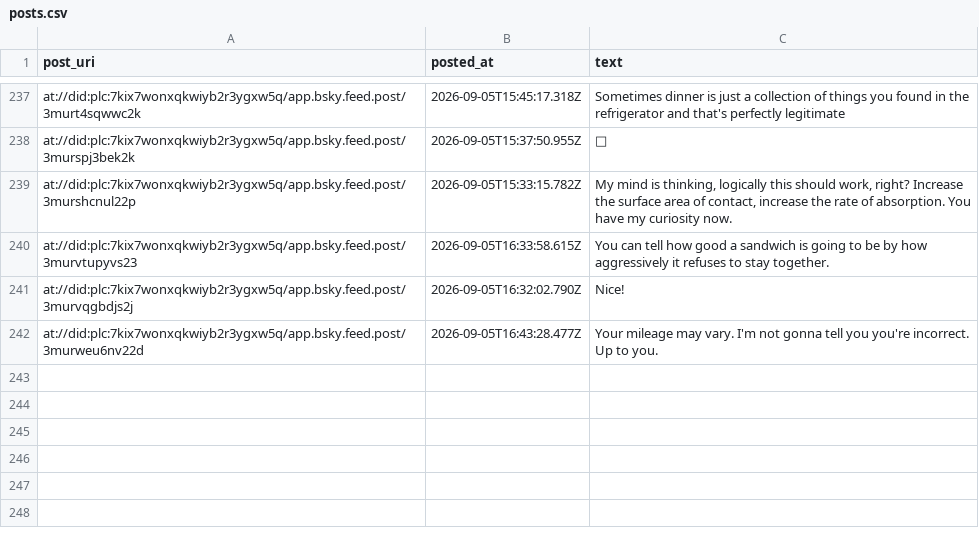
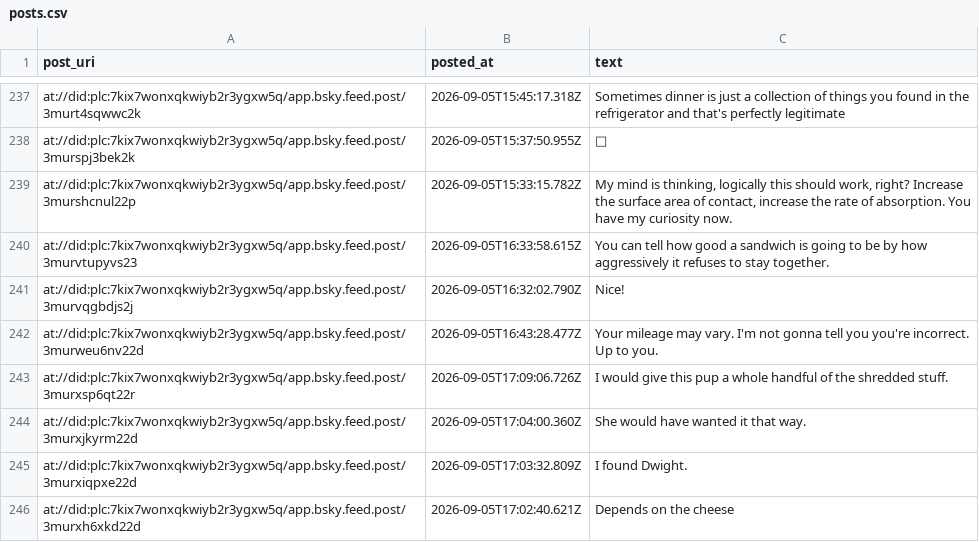
Before and after one commit to IcarusQD/bluesky-collector, a CSV file: data/posts.csv, drawn as a sheet; only a part is shown, gaps mark what is left out.

```diff
--- a/data/posts.csv
+++ b/data/posts.csv
@@ -306 +306,5 @@ at://did:plc:7kix7wonxqkwiyb2r3ygxw5q/app.bsky.feed.post/3murvqgbdjs2j,2026-09-0
 at://did:plc:7kix7wonxqkwiyb2r3ygxw5q/app.bsky.feed.post/3murweu6nv22d,2026-09-05T16:43:28.477Z,Your mileage may vary. I'm not gonna tell you you're incorrect. Up to you.
+at://did:plc:7kix7wonxqkwiyb2r3ygxw5q/app.bsky.feed.post/3murxsp6qt22r,2026-09-05T17:09:06.726Z,I would give this pup a whole handful of the shredded stuff.
+at://did:plc:7kix7wonxqkwiyb2r3ygxw5q/app.bsky.feed.post/3murxjkyrm22d,2026-09-05T17:04:00.360Z,She would have wanted it that way.
+at://did:plc:7kix7wonxqkwiyb2r3ygxw5q/app.bsky.feed.post/3murxiqpxe22d,2026-09-05T17:03:32.809Z,I found Dwight.
+at://did:plc:7kix7wonxqkwiyb2r3ygxw5q/app.bsky.feed.post/3murxh6xkd22d,2026-09-05T17:02:40.621Z,Depends on the cheese
```
Also changed, not shown: 1 other file.
